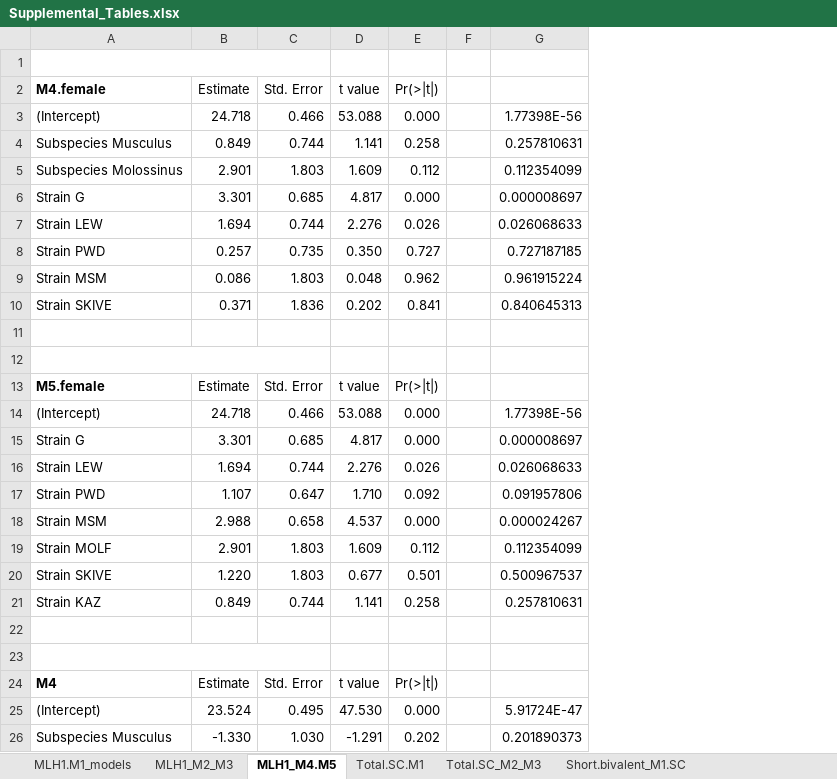
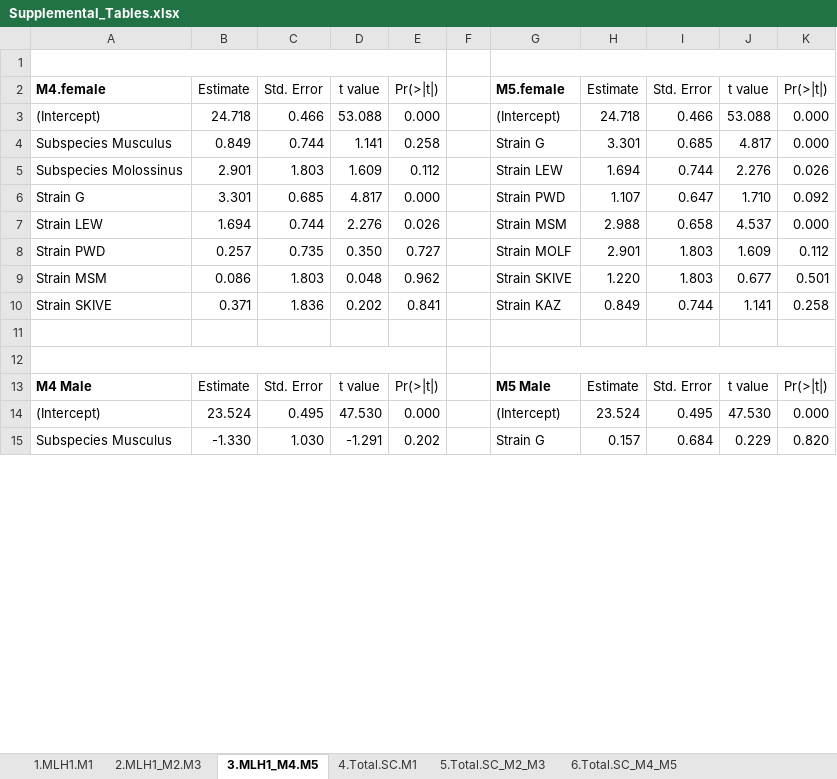
Before and after one commit to petersoapes/MLH1repo, an Excel workbook: doc/Supplemental_Tables.xlsx, sheet 3.MLH1_M4.M5, drawn as a sheet; only a part is shown; values as stored, in another font and other column widths than the file's, no borders; charts and pictures not drawn; removed rows and columns are numbered as before the commit, all else as after; the diff covers the shown part only; the diff names each change by its address in the sheet, - before the commit and + after, or states it on an @@ line.

```diff
--- a/doc/Supplemental_Tables.xlsx (sheet 3.MLH1_M4.M5)
+++ b/doc/Supplemental_Tables.xlsx (sheet 3.MLH1_M4.M5)
-sheet tab: MLH1.M1_models
+sheet tab: 1.MLH1.M1
-sheet tab: MLH1_M2_M3
+sheet tab: 2.MLH1_M2.M3
-sheet tab: MLH1_M4.M5
+sheet tab: 3.MLH1_M4.M5
-sheet tab: Total.SC.M1
+sheet tab: 4.Total.SC.M1
-sheet tab: Total.SC_M2_M3
+sheet tab: 5.Total.SC_M2_M3
+sheet tab: 6.Total.SC_M4_M5
-column G, rows 3-10: 1.77398E-56 | 0.257810631 | 0.112354099 | 0.000008697 | 0.026068633 | 0.727187185 | 0.961915224 | 0.840645313; rows 25-26: 5.91724E-47 | 0.201890373
+column G, rows 2-15: M5.female | (Intercept) | Strain G | Strain LEW | Strain PWD | Strain MSM | Strain MOLF | Strain SKIVE | Strain KAZ |  |  | M5 Male | (Intercept) | Strain G
+column H, rows 2-15: Estimate | 24.718 | 3.301 | 1.694 | 1.107 | 2.988 | 2.901 | 1.220 | 0.849 |  |  | Estimate | 23.524 | 0.157
+column I, rows 2-15: Std. Error | 0.466 | 0.685 | 0.744 | 0.647 | 0.658 | 1.803 | 1.803 | 0.744 |  |  | Std. Error | 0.495 | 0.684
+column J, rows 2-15: t value | 53.088 | 4.817 | 2.276 | 1.710 | 4.537 | 1.609 | 0.677 | 1.141 |  |  | t value | 47.530 | 0.229
+column K, rows 2-15: Pr(>|t|) | 0.000 | 0.000 | 0.026 | 0.092 | 0.000 | 0.112 | 0.501 | 0.258 |  |  | Pr(>|t|) | 0.000 | 0.820
-A1:C1 merged
+A1:E1 merged
-A12:C12 merged
+A12:E12 merged
-A13: M5.female
+A13: M4 Male
-row 14: (Intercept) | 24.718 | 0.466 | 53.088 | 0.000 |  | 1.77398E-56
-row 15: Strain G | 3.301 | 0.685 | 4.817 | 0.000 |  | 0.000008697
-row 16: Strain LEW | 1.694 | 0.744 | 2.276 | 0.026 |  | 0.026068633
-row 17: Strain PWD | 1.107 | 0.647 | 1.710 | 0.092 |  | 0.091957806
-row 18: Strain MSM | 2.988 | 0.658 | 4.537 | 0.000 |  | 0.000024267
-row 19: Strain MOLF | 2.901 | 1.803 | 1.609 | 0.112 |  | 0.112354099
-row 20: Strain SKIVE | 1.220 | 1.803 | 0.677 | 0.501 |  | 0.500967537
-row 21: Strain KAZ | 0.849 | 0.744 | 1.141 | 0.258 |  | 0.257810631
-row 22: (empty)
-row 23: (empty)
-row 24: M4 | Estimate | Std. Error | t value | Pr(>|t|)
```
Also changed, not shown: 15 removed rows elsewhere in this sheet, sheet 11.Normalized.Foci.Pos_M2, sheet 8.Short.bivalent_M2_M3, sheet 10.Normalized.Foci.Pos_M1, sheet 2.MLH1_M2.M3, sheet 7.Short.bivalent_M1.SC, sheet 1.MLH1.M1, 4 more sheets, other sheet tabs, charts or pictures, doc/Supplemental_Tables_drafts.xlsx, 7 other files.
